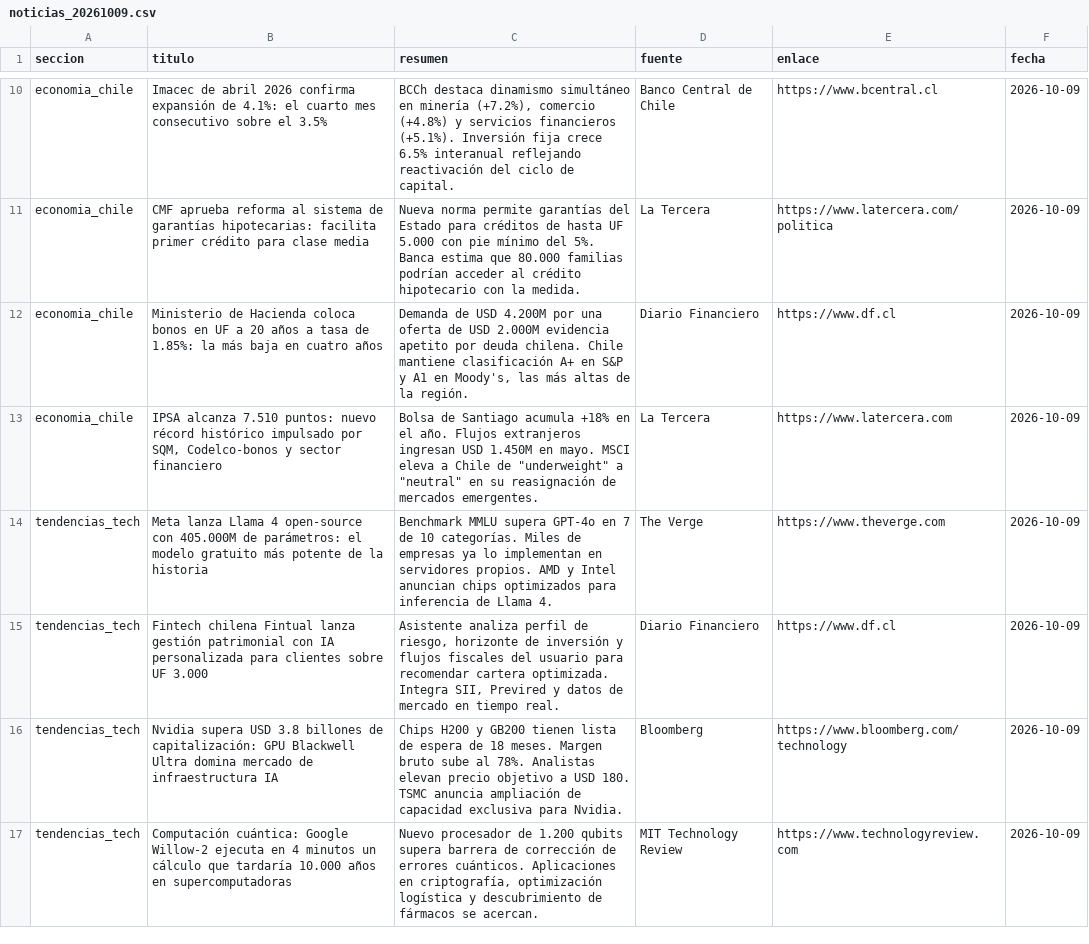
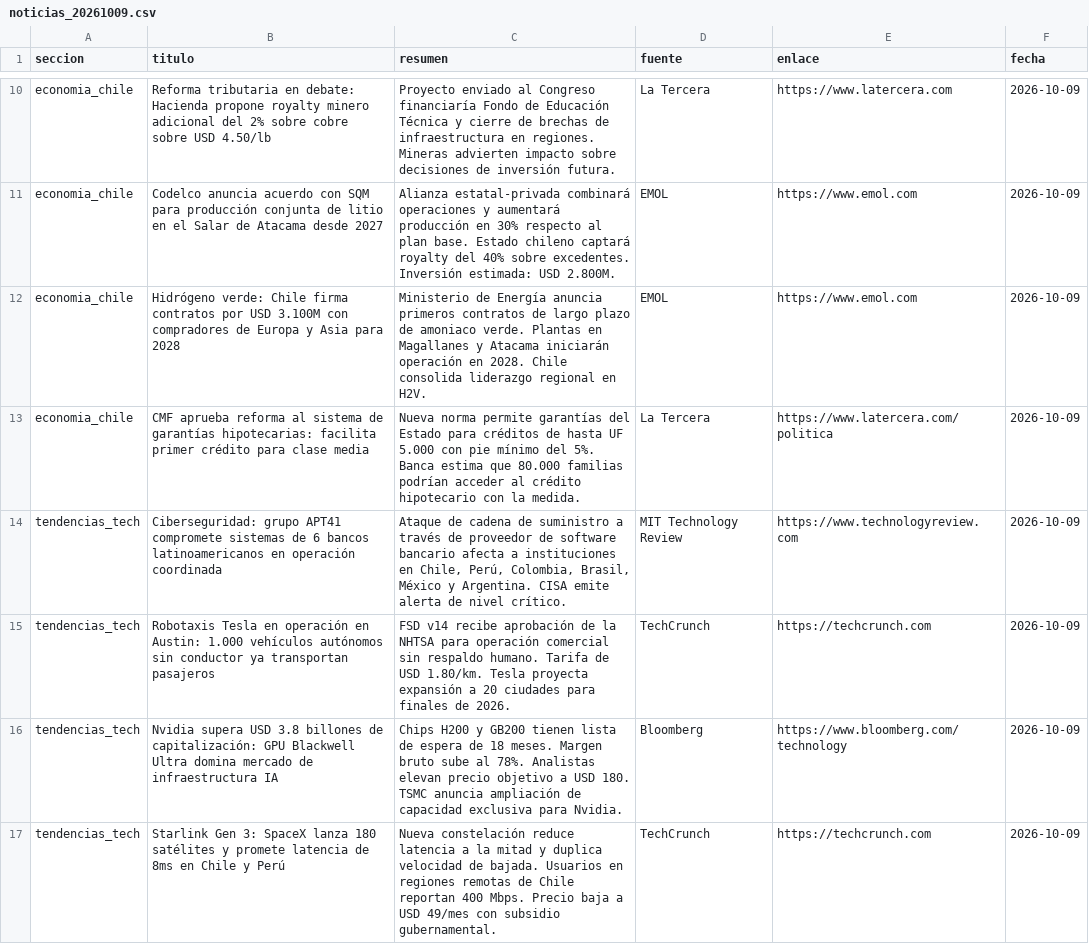
Before and after one commit to erickfranciscohernandez/financiero, a CSV file: noticias_20261009.csv, drawn as a sheet; only a part is shown, gaps mark what is left out; removed rows and columns are numbered as before the commit, all else as after; the diff covers the shown part only; the diff names each change by its address in the sheet, - before the commit and + after, or states it on an @@ line.

```diff
--- a/noticias_20261009.csv
+++ b/noticias_20261009.csv
-B10 (titulo): Imacec de abril 2026 confirma expansión de 4.1%: el cuarto mes consecutivo sobre el 3.5%
+B10 (titulo): Reforma tributaria en debate: Hacienda propone royalty minero adicional del 2% sobre cobre sobre USD 4.50/lb
-C10 (resumen): BCCh destaca dinamismo simultáneo en minería (+7.2%), comercio (+4.8%) y servicios financieros (+5.1%). Inversión fija crece 6.5% interanual reflejando reactivación del ciclo de capital.
+C10 (resumen): Proyecto enviado al Congreso financiaría Fondo de Educación Técnica y cierre de brechas de infraestructura en regiones. Mineras advierten impacto sobre decisiones de inversión futura.
-D10 (fuente): Banco Central de Chile
+D10 (fuente): La Tercera
-E10 (enlace): https://www.bcentral.cl
+E10 (enlace): https://www.latercera.com
+row 11: economia_chile | Codelco anuncia acuerdo con SQM para producción conjunta de litio en el Salar de Atacama desde 2027 | Alianza estatal-privada combinará operaciones y aumentará producción en 30% respecto al plan base. Estado chileno captará royalty del 40% sobre excedentes. Inversión estimada: USD 2.800M. | EMOL | https://www.emol.com | 2026-10-09
+row 12: economia_chile | Hidrógeno verde: Chile firma contratos por USD 3.100M con compradores de Europa y Asia para 2028 | Ministerio de Energía anuncia primeros contratos de largo plazo de amoniaco verde. Plantas en Magallanes y Atacama iniciarán operación en 2028. Chile consolida liderazgo regional en H2V. | EMOL | https://www.emol.com | 2026-10-09
-row 12: economia_chile | Ministerio de Hacienda coloca bonos en UF a 20 años a tasa de 1.85%: la más baja en cuatro años | Demanda de USD 4.200M por una oferta de USD 2.000M evidencia apetito por deuda chilena. Chile mantiene clasificación A+ en S&P y A1 en Moody's, las más altas de la región. | Diario Financiero | https://www.df.cl | 2026-10-09
-row 13: economia_chile | IPSA alcanza 7.510 puntos: nuevo récord histórico impulsado por SQM, Codelco-bonos y sector financiero | Bolsa de Santiago acumula +18% en el año. Flujos extranjeros ingresan USD 1.450M en mayo. MSCI eleva a Chile de "underweight" a "neutral" en su reasignación de mercados emergentes. | La Tercera | https://www.latercera.com | 2026-10-09
-B14 (titulo): Meta lanza Llama 4 open-source con 405.000M de parámetros: el modelo gratuito más potente de la historia
+B14 (titulo): Ciberseguridad: grupo APT41 compromete sistemas de 6 bancos latinoamericanos en operación coordinada
-C14 (resumen): Benchmark MMLU supera GPT-4o en 7 de 10 categorías. Miles de empresas ya lo implementan en servidores propios. AMD y Intel anuncian chips optimizados para inferencia de Llama 4.
+C14 (resumen): Ataque de cadena de suministro a través de proveedor de software bancario afecta a instituciones en Chile, Perú, Colombia, Brasil, México y Argentina. CISA emite alerta de nivel crítico.
-D14 (fuente): The Verge
+D14 (fuente): MIT Technology Review
-E14 (enlace): https://www.theverge.com
+E14 (enlace): https://www.technologyreview.com
-row 15: tendencias_tech | Fintech chilena Fintual lanza gestión patrimonial con IA personalizada para clientes sobre UF 3.000 | Asistente analiza perfil de riesgo, horizonte de inversión y flujos fiscales del usuario para recomendar cartera optimizada. Integra SII, Previred y datos de mercado en tiempo real. | Diario Financiero | https://www.df.cl | 2026-10-09
+row 15: tendencias_tech | Robotaxis Tesla en operación en Austin: 1.000 vehículos autónomos sin conductor ya transportan pasajeros | FSD v14 recibe aprobación de la NHTSA para operación comercial sin respaldo humano. Tarifa de USD 1.80/km. Tesla proyecta expansión a 20 ciudades para finales de 2026. | TechCrunch | https://techcrunch.com | 2026-10-09
-B17 (titulo): Computación cuántica: Google Willow-2 ejecuta en 4 minutos un cálculo que tardaría 10.000 años en supercomputadoras
+B17 (titulo): Starlink Gen 3: SpaceX lanza 180 satélites y promete latencia de 8ms en Chile y Perú
-C17 (resumen): Nuevo procesador de 1.200 qubits supera barrera de corrección de errores cuánticos. Aplicaciones en criptografía, optimización logística y descubrimiento de fármacos se acercan.
+C17 (resumen): Nueva constelación reduce latencia a la mitad y duplica velocidad de bajada. Usuarios en regiones remotas de Chile reportan 400 Mbps. Precio baja a USD 49/mes con subsidio gubernamental.
-D17 (fuente): MIT Technology Review
+D17 (fuente): TechCrunch
-E17 (enlace): https://www.technologyreview.com
+E17 (enlace): https://techcrunch.com
```
Also changed, not shown: 7 added rows, 7 removed rows and 28 edited cells elsewhere in this file, 8 other files.
